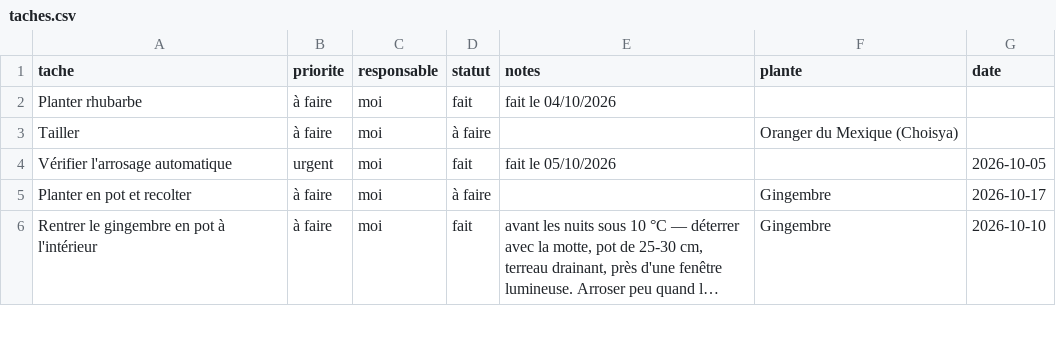
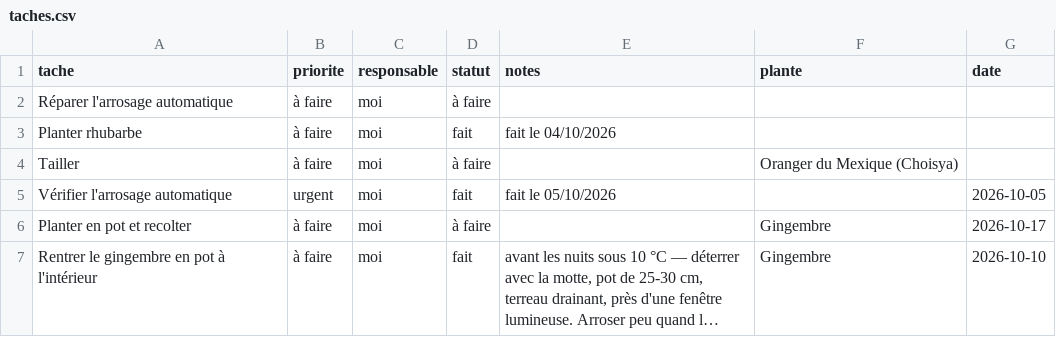
Before and after one commit to leblanctiphaine-px/Jardin, a CSV file: taches.csv, drawn as a sheet; only a part is shown; long unchanged cells end in ….

Commit message:
Tâches : ajouter « Réparer l'arrosage automatique »

```diff
--- a/taches.csv
+++ b/taches.csv
@@ -1,2 +1,3 @@
 tache,priorite,responsable,statut,notes,plante,date
+Réparer l'arrosage automatique,à faire,moi,à faire,,,
 Planter rhubarbe,à faire,moi,fait,fait le 04/10/2026,,
```
